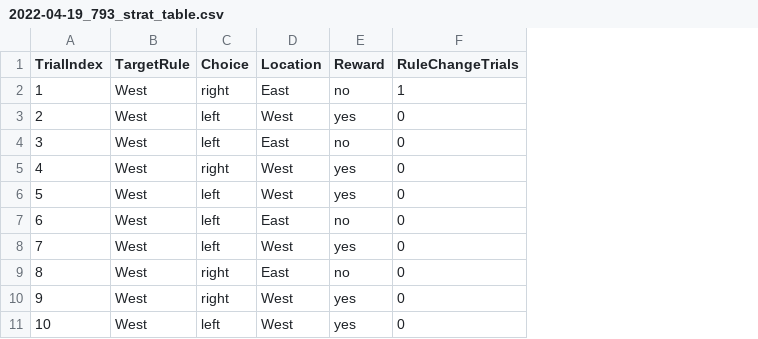
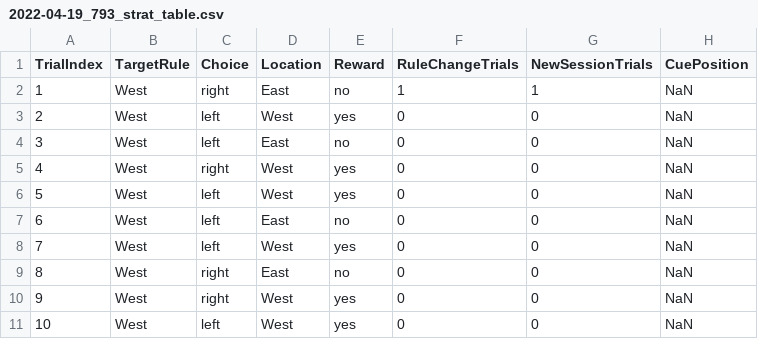
Before and after one commit to jtmiles/Bayesian_Strategy_Analysis_MATLAB, a CSV file: Processed_data/2022-04-19_793_strat_table.csv, drawn as a sheet; only a part is shown; the diff names each change by its address in the sheet, - before the commit and + after, or states it on an @@ line.

Commit message:
Added NewSessionTrials and CuePosition to tables

```diff
--- a/Processed_data/2022-04-19_793_strat_table.csv
+++ b/Processed_data/2022-04-19_793_strat_table.csv
+column G (NewSessionTrials), rows 2-11: 1 | 0 | 0 | 0 | 0 | 0 | 0 | 0 | 0 | 0
+column H (CuePosition), rows 2-11: all NaN
```
Also changed, not shown: 2 other files.
